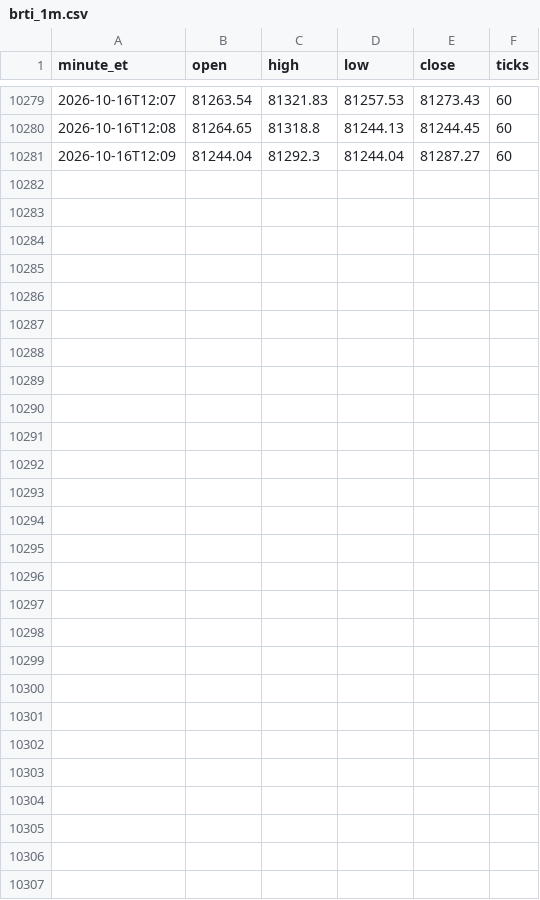
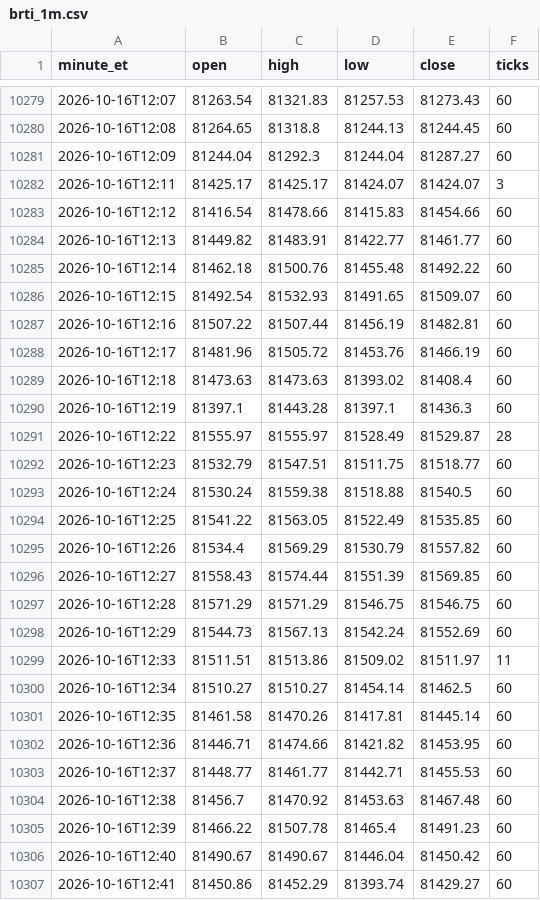
Before and after one commit to anthoninoplomo15-cyber/btc-brti-1m, a CSV file: brti_1m.csv, drawn as a sheet; only a part is shown, gaps mark what is left out; the diff names each change by its address in the sheet, - before the commit and + after, or states it on an @@ line.

Commit message:
sync velas BRTI

```diff
--- a/brti_1m.csv
+++ b/brti_1m.csv
+row 10282: 2026-10-16T12:11 | 81425.17 | 81425.17 | 81424.07 | 81424.07 | 3
+row 10283: 2026-10-16T12:12 | 81416.54 | 81478.66 | 81415.83 | 81454.66 | 60
+row 10284: 2026-10-16T12:13 | 81449.82 | 81483.91 | 81422.77 | 81461.77 | 60
+row 10285: 2026-10-16T12:14 | 81462.18 | 81500.76 | 81455.48 | 81492.22 | 60
+row 10286: 2026-10-16T12:15 | 81492.54 | 81532.93 | 81491.65 | 81509.07 | 60
+row 10287: 2026-10-16T12:16 | 81507.22 | 81507.44 | 81456.19 | 81482.81 | 60
+row 10288: 2026-10-16T12:17 | 81481.96 | 81505.72 | 81453.76 | 81466.19 | 60
+row 10289: 2026-10-16T12:18 | 81473.63 | 81473.63 | 81393.02 | 81408.4 | 60
+row 10290: 2026-10-16T12:19 | 81397.1 | 81443.28 | 81397.1 | 81436.3 | 60
+row 10291: 2026-10-16T12:22 | 81555.97 | 81555.97 | 81528.49 | 81529.87 | 28
+row 10292: 2026-10-16T12:23 | 81532.79 | 81547.51 | 81511.75 | 81518.77 | 60
+row 10293: 2026-10-16T12:24 | 81530.24 | 81559.38 | 81518.88 | 81540.5 | 60
+row 10294: 2026-10-16T12:25 | 81541.22 | 81563.05 | 81522.49 | 81535.85 | 60
+row 10295: 2026-10-16T12:26 | 81534.4 | 81569.29 | 81530.79 | 81557.82 | 60
+row 10296: 2026-10-16T12:27 | 81558.43 | 81574.44 | 81551.39 | 81569.85 | 60
+row 10297: 2026-10-16T12:28 | 81571.29 | 81571.29 | 81546.75 | 81546.75 | 60
+row 10298: 2026-10-16T12:29 | 81544.73 | 81567.13 | 81542.24 | 81552.69 | 60
+row 10299: 2026-10-16T12:33 | 81511.51 | 81513.86 | 81509.02 | 81511.97 | 11
+row 10300: 2026-10-16T12:34 | 81510.27 | 81510.27 | 81454.14 | 81462.5 | 60
+row 10301: 2026-10-16T12:35 | 81461.58 | 81470.26 | 81417.81 | 81445.14 | 60
+row 10302: 2026-10-16T12:36 | 81446.71 | 81474.66 | 81421.82 | 81453.95 | 60
+row 10303: 2026-10-16T12:37 | 81448.77 | 81461.77 | 81442.71 | 81455.53 | 60
+row 10304: 2026-10-16T12:38 | 81456.7 | 81470.92 | 81453.63 | 81467.48 | 60
+row 10305: 2026-10-16T12:39 | 81466.22 | 81507.78 | 81465.4 | 81491.23 | 60
+row 10306: 2026-10-16T12:40 | 81490.67 | 81490.67 | 81446.04 | 81450.42 | 60
+row 10307: 2026-10-16T12:41 | 81450.86 | 81452.29 | 81393.74 | 81429.27 | 60
```
